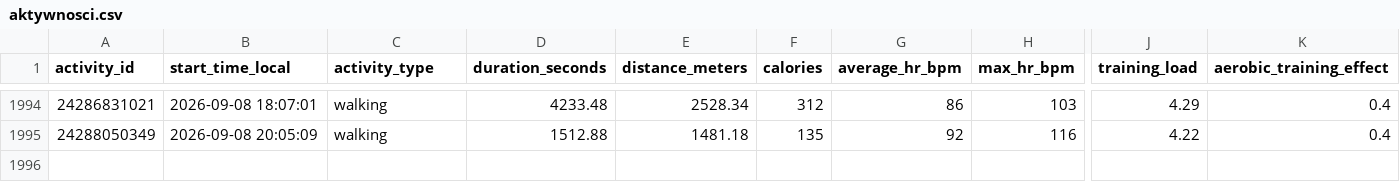
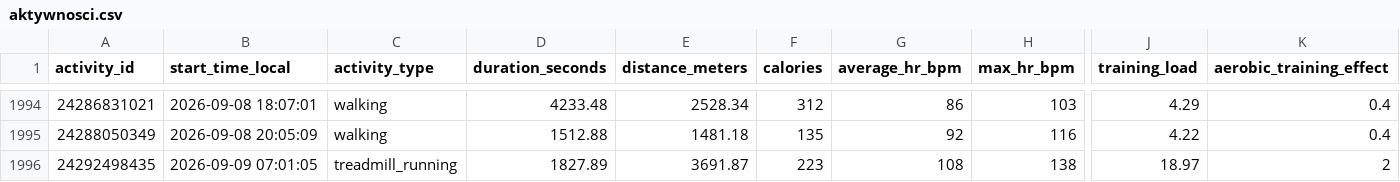
Before and after one commit to KrystianP/Olimp, a CSV file: DATA/garmin/aktywnosci.csv, drawn as a sheet; only a part is shown, gaps mark what is left out; rows hold the shown columns only; the diff names each change by its address in the sheet, - before the commit and + after, or states it on an @@ line.

```diff
--- a/DATA/garmin/aktywnosci.csv
+++ b/DATA/garmin/aktywnosci.csv
+row 1996: 24292498435 | 2026-09-09 07:01:05 | treadmill_running | 1827.89 | 3691.87 | 223 | 108 | 138 | 18.97 | 2
```
